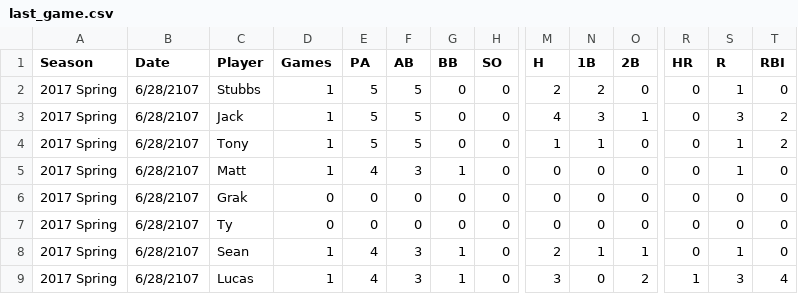
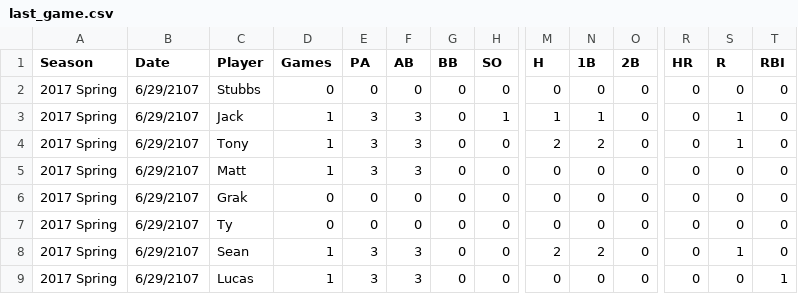
Before and after one commit to jakesmorrison/jakobmorrison.net, a CSV file: softball/static/softball/csv/last_game.csv, drawn as a sheet; only a part is shown, gaps mark what is left out; the diff covers the shown part only; the diff names each change by its address in the sheet, - before the commit and + after, or states it on an @@ line.

Commit message:
adding softball game

```diff
--- a/softball/static/softball/csv/last_game.csv
+++ b/softball/static/softball/csv/last_game.csv
-B2:B9 (Date): 6/28/2107
+B2:B9 (Date): 6/29/2107
-D2 (Games): 1
+D2 (Games): 0
-E2 (PA): 5
+E2 (PA): 0
-F2 (AB): 5
+F2 (AB): 0
-M2 (H): 2
+M2 (H): 0
-N2 (1B): 2
+N2 (1B): 0
-S2 (R): 1
+S2 (R): 0
-E3:E4 (PA): 5
+E3:E4 (PA): 3
-F3:F4 (AB): 5
+F3:F4 (AB): 3
-H3 (SO): 0
+H3 (SO): 1
-M3 (H): 4
+M3 (H): 1
-N3 (1B): 3
+N3 (1B): 1
-O3 (2B): 1
+O3 (2B): 0
-S3 (R): 3
+S3 (R): 1
-T3:T4 (RBI): 2
+T3:T4 (RBI): 0
-M4 (H): 1
+M4 (H): 2
-N4 (1B): 1
+N4 (1B): 2
-E5 (PA): 4
+E5 (PA): 3
-G5 (BB): 1
+G5 (BB): 0
-S5 (R): 1
+S5 (R): 0
-E8:E9 (PA): 4
+E8:E9 (PA): 3
-G8:G9 (BB): 1
+G8:G9 (BB): 0
-N8 (1B): 1
+N8 (1B): 2
-O8 (2B): 1
+O8 (2B): 0
-M9 (H): 3
+M9 (H): 0
-O9 (2B): 2
+O9 (2B): 0
-R9 (HR): 1
+R9 (HR): 0
-S9 (R): 3
+S9 (R): 0
-T9 (RBI): 4
+T9 (RBI): 1
```
Also changed, not shown: 1 added row and 29 edited cells elsewhere in this file.
